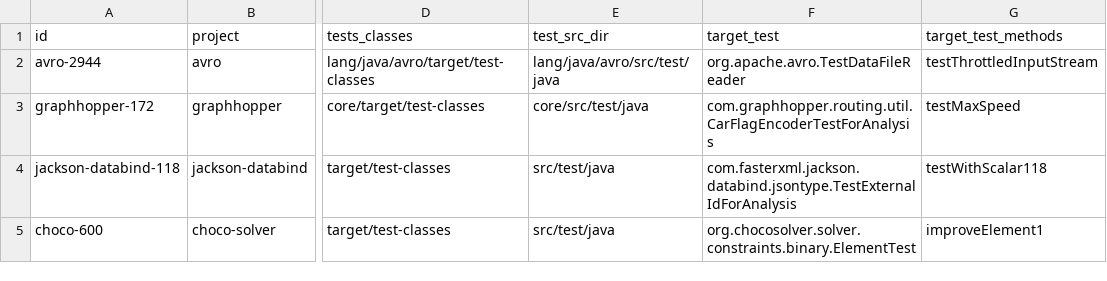
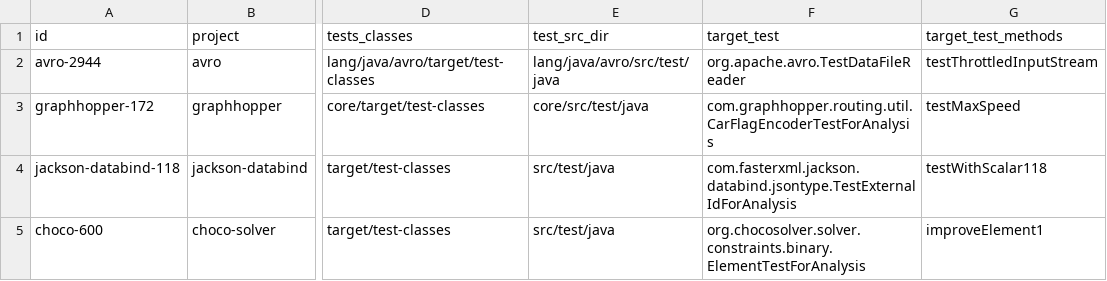
Before and after one commit to facumolina/fixcheck, a CSV file: experiments/badfixes.csv, drawn as a sheet; only a part is shown, gaps mark what is left out; the diff names each change by its address in the sheet, - before the commit and + after, or states it on an @@ line.

Commit message:
Fixing config for choco-600 subject

```diff
--- a/experiments/badfixes.csv
+++ b/experiments/badfixes.csv
-F5 (target_test): org.chocosolver.solver.constraints.binary.ElementTest
+F5 (target_test): org.chocosolver.solver.constraints.binary.ElementTestForAnalysis
```
